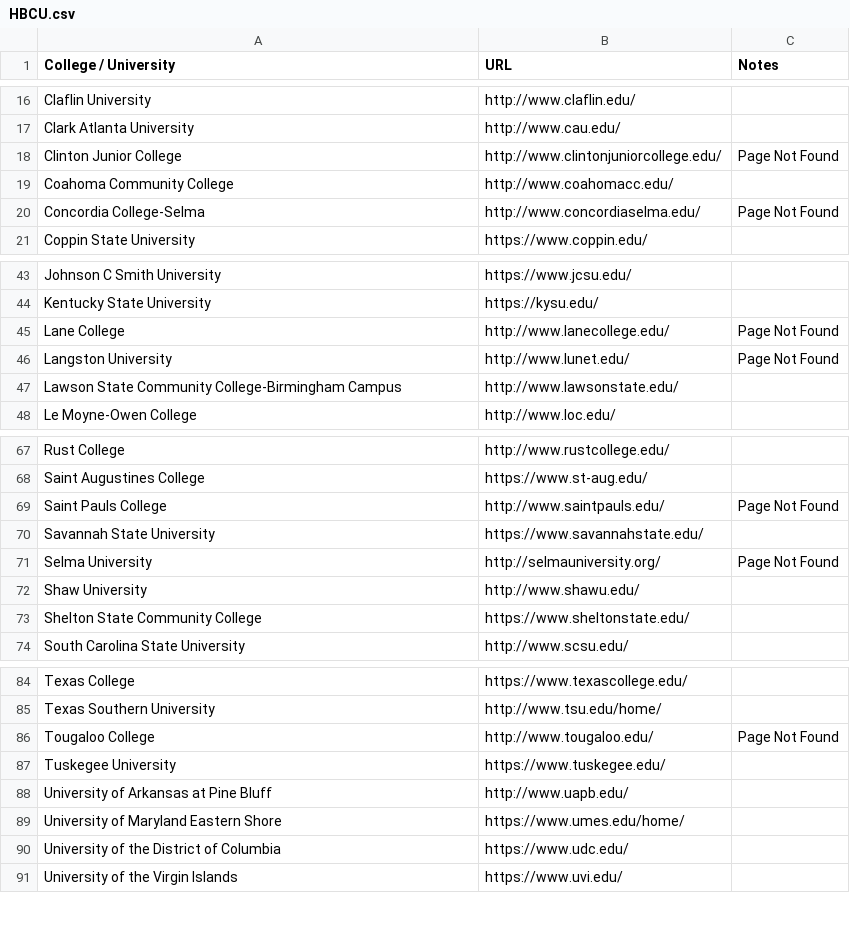
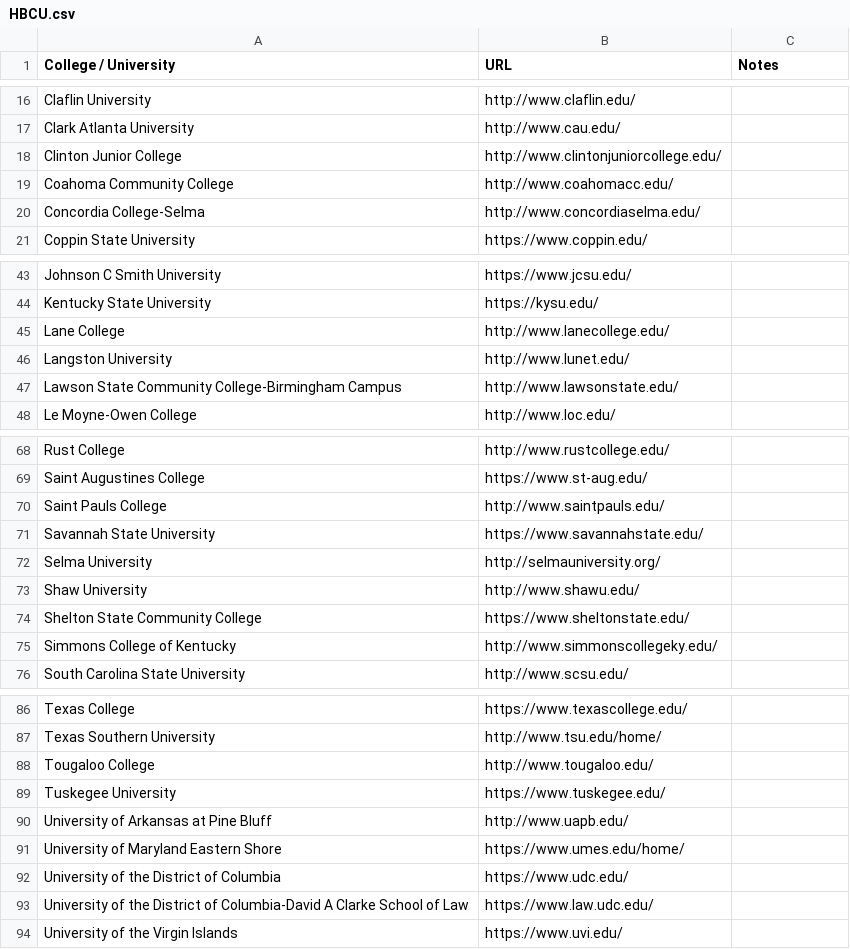
Before and after one commit to Sumpy1/hbcuusa.com, a CSV file: frontend/public/img/HBCU.csv, drawn as a sheet; only a part is shown, gaps mark what is left out; the diff covers the shown part only.

```diff
--- a/frontend/public/img/HBCU.csv
+++ b/frontend/public/img/HBCU.csv
@@ -17,5 +17,5 @@ Claflin University,http://www.claflin.edu/,
 Clark Atlanta University,http://www.cau.edu/,
-Clinton Junior College,http://www.clintonjuniorcollege.edu/,Page Not Found
+Clinton Junior College,http://www.clintonjuniorcollege.edu/,
 Coahoma Community College,http://www.coahomacc.edu/,
-Concordia College-Selma,http://www.concordiaselma.edu/,Page Not Found
+Concordia College-Selma,http://www.concordiaselma.edu/,
 Coppin State University,https://www.coppin.edu/,
@@ -44,4 +44,4 @@ Johnson C Smith University,https://www.jcsu.edu/,
 Kentucky State University,https://kysu.edu/,
-Lane College,http://www.lanecollege.edu/,Page Not Found
-Langston University,http://www.lunet.edu/,Page Not Found
+Lane College,http://www.lanecollege.edu/,
+Langston University,http://www.lunet.edu/,
 Lawson State Community College-Birmingham Campus,http://www.lawsonstate.edu/,
@@ -68,7 +69,8 @@ Rust College,http://www.rustcollege.edu/,
 Saint Augustines College,https://www.st-aug.edu/,
-Saint Pauls College,http://www.saintpauls.edu/,Page Not Found
+Saint Pauls College,http://www.saintpauls.edu/,
 Savannah State University,https://www.savannahstate.edu/,
-Selma University,http://selmauniversity.org/,Page Not Found
+Selma University,http://selmauniversity.org/,
 Shaw University,http://www.shawu.edu/,
 Shelton State Community College,https://www.sheltonstate.edu/,
+Simmons College of Kentucky,http://www.simmonscollegeky.edu/,
 South Carolina State University,http://www.scsu.edu/,
@@ -85,3 +87,3 @@ Texas College,https://www.texascollege.edu/,
 Texas Southern University,http://www.tsu.edu/home/,
-Tougaloo College,http://www.tougaloo.edu/,Page Not Found
+Tougaloo College,http://www.tougaloo.edu/,
 Tuskegee University,https://www.tuskegee.edu/,
@@ -90,2 +92,3 @@ University of Maryland Eastern Shore,https://www.umes.edu/home/,
 University of the District of Columbia,https://www.udc.edu/,
+University of the District of Columbia-David A Clarke School of Law,https://www.law.udc.edu/,
 University of the Virgin Islands,https://www.uvi.edu/,
```
Also changed, not shown: 1 added row elsewhere in this file, 12 other files.
